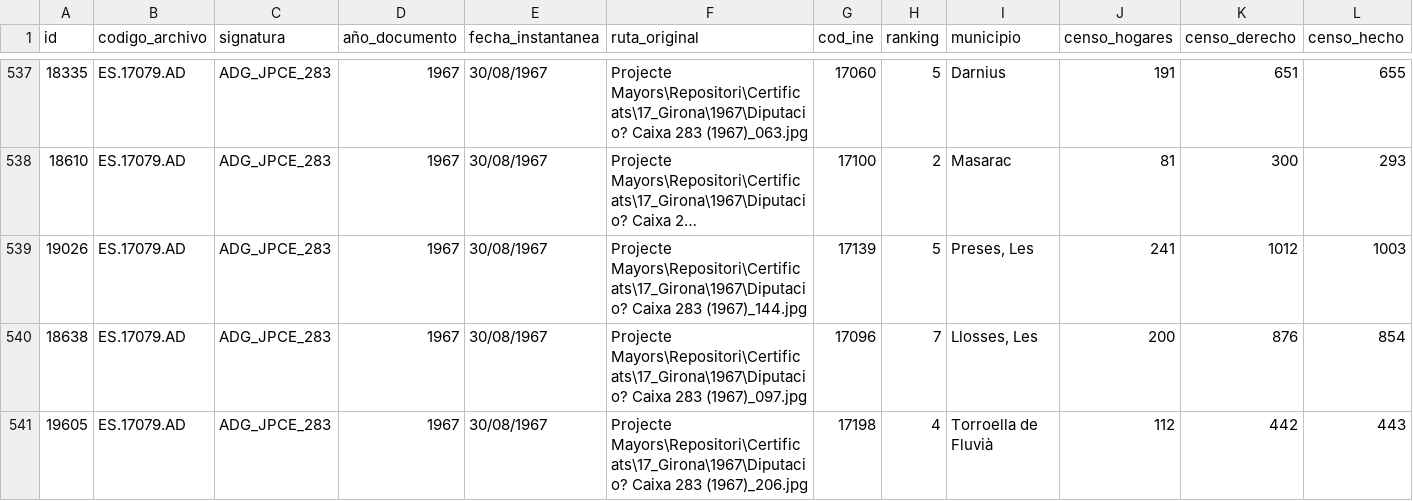
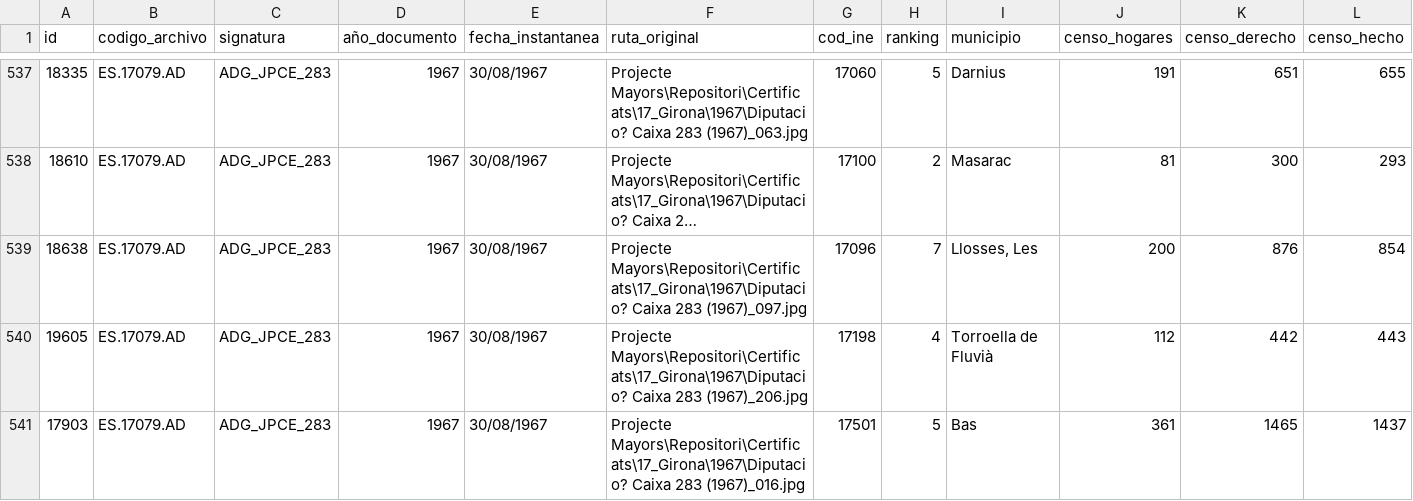
Before and after one commit to mario-lozano/GironaMayorsBeta, a CSV file: certificados_girona_v.3.3_github_muestra.csv, drawn as a sheet; only a part is shown, gaps mark what is left out; the shorter side is filled out with more unchanged rows; long unchanged cells end in …; rows hold the shown columns only; the diff names each change by its address in the sheet, - before the commit and + after, or states it on an @@ line.

Commit message:
Add files via upload

```diff
--- a/certificados_girona_v.3.3_github_muestra.csv
+++ b/certificados_girona_v.3.3_github_muestra.csv
-row 539: 19026 | ES.17079.AD | ADG_JPCE_283 | 1967 | 30/08/1967 | Projecte Mayors\Repositori\Certificats\17_Girona\1967\Diputacio? Caixa 283 (1967)_144.jpg | 17139 | 5 | Preses, Les | 241 | 1012 | 1003
```
